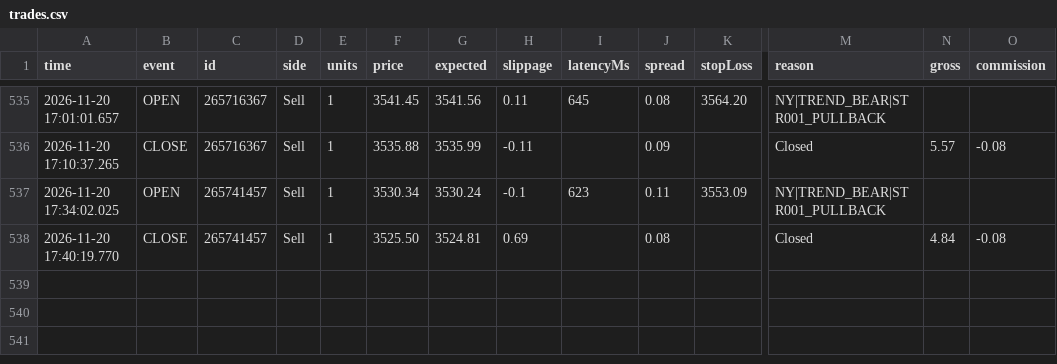
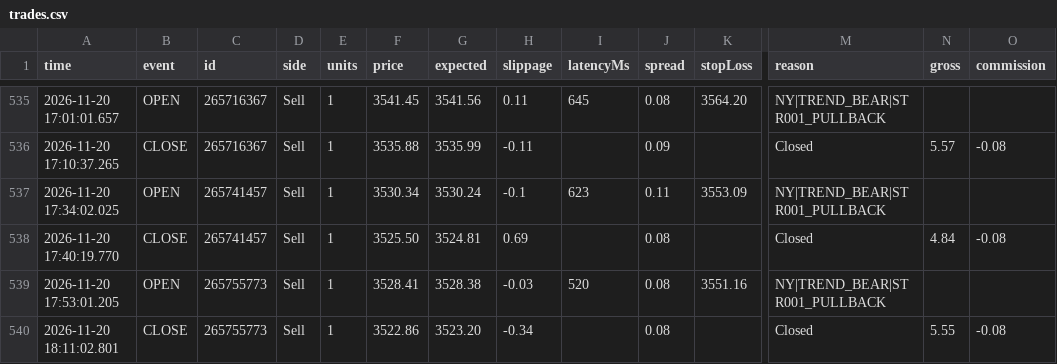
Before and after one commit to piyavutkkl-ch/tgrockza55-ai-cbot-backtest-lab, a CSV file: data/live/XAUUSD/trades.csv, drawn as a sheet; only a part is shown, gaps mark what is left out; rows hold the shown columns only; the diff names each change by its address in the sheet, - before the commit and + after, or states it on an @@ line.

Commit message:
chore(live): sync verified trade telemetry (N=463)

```diff
--- a/data/live/XAUUSD/trades.csv
+++ b/data/live/XAUUSD/trades.csv
+row 539: 2026-11-20 17:53:01.205 | OPEN | 265755773 | Sell | 1 | 3528.41 | 3528.38 | -0.03 | 520 | 0.08 | 3551.16 | NY|TREND_BEAR|STR001_PULLBACK
+row 540: 2026-11-20 18:11:02.801 | CLOSE | 265755773 | Sell | 1 | 3522.86 | 3523.20 | -0.34 |  | 0.08 |  | Closed | 5.55 | -0.08
```
Also changed, not shown: 15 other files.
